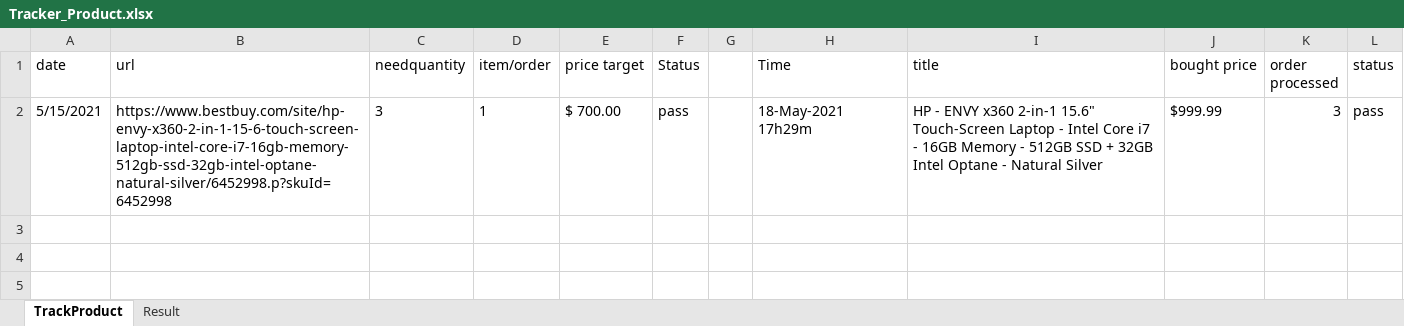
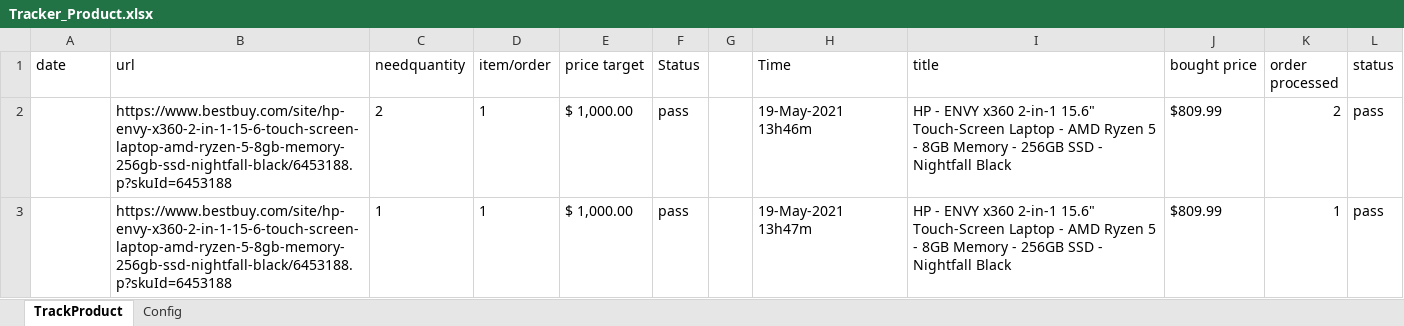
Before and after one commit to williamQyq/priceTracker, an Excel workbook: Tracker_Product.xlsx, sheet TrackProduct, drawn as a sheet; values as stored, in another font and other column widths than the file's, no borders; table styles not drawn; removed rows and columns are numbered as before the commit, all else as after; the diff names each change by its address in the sheet, - before the commit and + after, or states it on an @@ line.

Commit message:
config excel read dict

```diff
--- a/Tracker_Product.xlsx (sheet TrackProduct)
+++ b/Tracker_Product.xlsx (sheet TrackProduct)
-sheet tab: Result
+sheet tab: Config
-row 2: 5/15/2021 | https://www.bestbuy.com/site/hp-envy-x360-2-in-1-15-6-touch-screen-laptop-intel-core-i7-16gb-memory-512gb-ssd-32gb-intel-optane-natural-silver/6452998.p?skuId=6452998 | 3 | 1 | $ 700.00 | pass |  | 18-May-2021 17h29m | HP - ENVY x360 2-in-1 15.6" Touch-Screen Laptop - Intel Core i7 - 16GB Memory - 512GB SSD + 32GB Intel Optane - Natural Silver | $999.99 | 3 | pass
+row 2:  | https://www.bestbuy.com/site/hp-envy-x360-2-in-1-15-6-touch-screen-laptop-amd-ryzen-5-8gb-memory-256gb-ssd-nightfall-black/6453188.p?skuId=6453188 | 2 | 1 | $ 1,000.00 | pass |  | 19-May-2021 13h46m | HP - ENVY x360 2-in-1 15.6" Touch-Screen Laptop - AMD Ryzen 5 - 8GB Memory - 256GB SSD - Nightfall Black | $809.99 | 2 | pass
+row 3:  | https://www.bestbuy.com/site/hp-envy-x360-2-in-1-15-6-touch-screen-laptop-amd-ryzen-5-8gb-memory-256gb-ssd-nightfall-black/6453188.p?skuId=6453188 | 1 | 1 | $ 1,000.00 | pass |  | 19-May-2021 13h47m | HP - ENVY x360 2-in-1 15.6" Touch-Screen Laptop - AMD Ryzen 5 - 8GB Memory - 256GB SSD - Nightfall Black | $809.99 | 1 | pass
```
Also changed, not shown: sheet Config, 3 other files.
